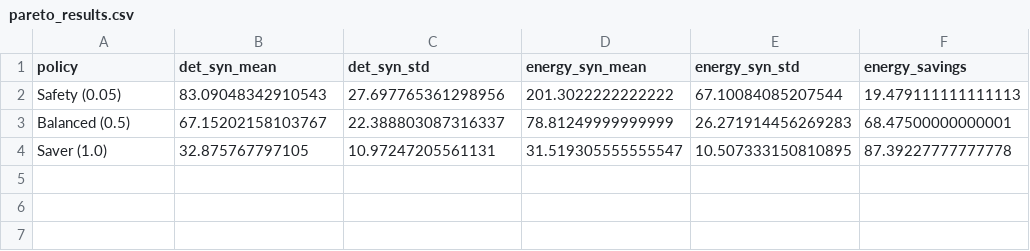
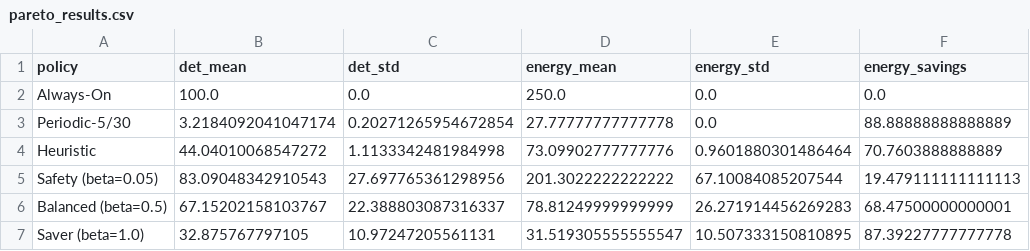
Before and after one commit to oussamaElallam/energy-aware-sensing-rl, a CSV file: pareto_results.csv, drawn as a sheet.

Commit message:
Add Heuristic and Periodic baselines to Pareto frontier
Complete comparison now includes:
- Always-On (100% det, 0% savings)
- Safety RL (83% det, 19% savings)
- Balanced RL (67% det, 68% savings)
- Saver RL (33% det, 87% savings)
- Heuristic (44% det, 71% savings) - RL dominates!
- Periodic (3% det, 89% savings)

Updated pareto_frontier.png and pareto_results.csv

```diff
--- a/pareto_results.csv
+++ b/pareto_results.csv
@@ -1,4 +1,7 @@
-policy,det_syn_mean,det_syn_std,energy_syn_mean,energy_syn_std,energy_savings
-Safety (0.05),83.09048342910543,27.697765361298956,201.3022222222222,67.10084085207544,19.479111111111113
-Balanced (0.5),67.15202158103767,22.388803087316337,78.81249999999999,26.271914456269283,68.47500000000001
-Saver (1.0),32.875767797105,10.97247205561131,31.519305555555547,10.507333150810895,87.39227777777778
+policy,det_mean,det_std,energy_mean,energy_std,energy_savings
+Always-On,100.0,0.0,250.0,0.0,0.0
+Periodic-5/30,3.2184092041047174,0.20271265954672854,27.77777777777778,0.0,88.88888888888889
+Heuristic,44.04010068547272,1.1133342481984998,73.09902777777776,0.9601880301486464,70.7603888888889
+Safety (beta=0.05),83.09048342910543,27.697765361298956,201.3022222222222,67.10084085207544,19.479111111111113
+Balanced (beta=0.5),67.15202158103767,22.388803087316337,78.81249999999999,26.271914456269283,68.47500000000001
+Saver (beta=1.0),32.875767797105,10.97247205561131,31.519305555555547,10.507333150810895,87.39227777777778
```
Also changed, not shown: 3 other files.
